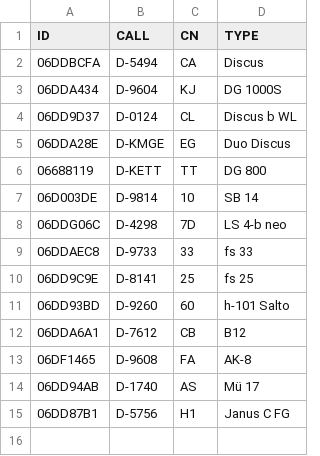
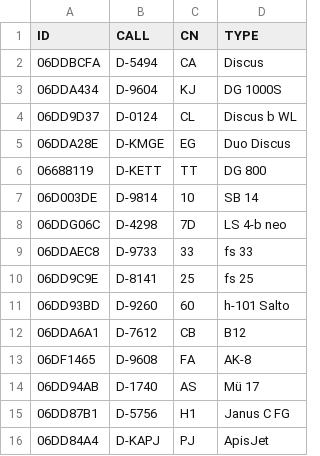
Before and after one commit to julianschick/sclv2025, a CSV file: participants_glidertracker.csv, drawn as a sheet.

Commit message:
PJ added

```diff
--- a/participants_glidertracker.csv
+++ b/participants_glidertracker.csv
@@ -15 +15,2 @@ ID,CALL,CN,TYPE
 06DD87B1,D-5756,H1,Janus C FG
+06DD84A4,D-KAPJ,PJ,ApisJet
```
